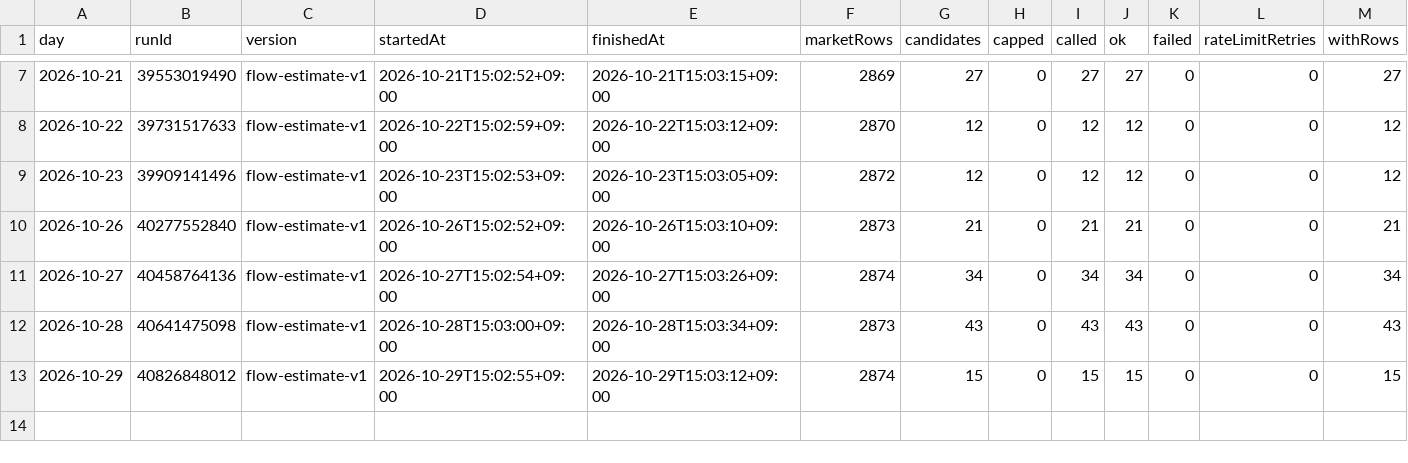
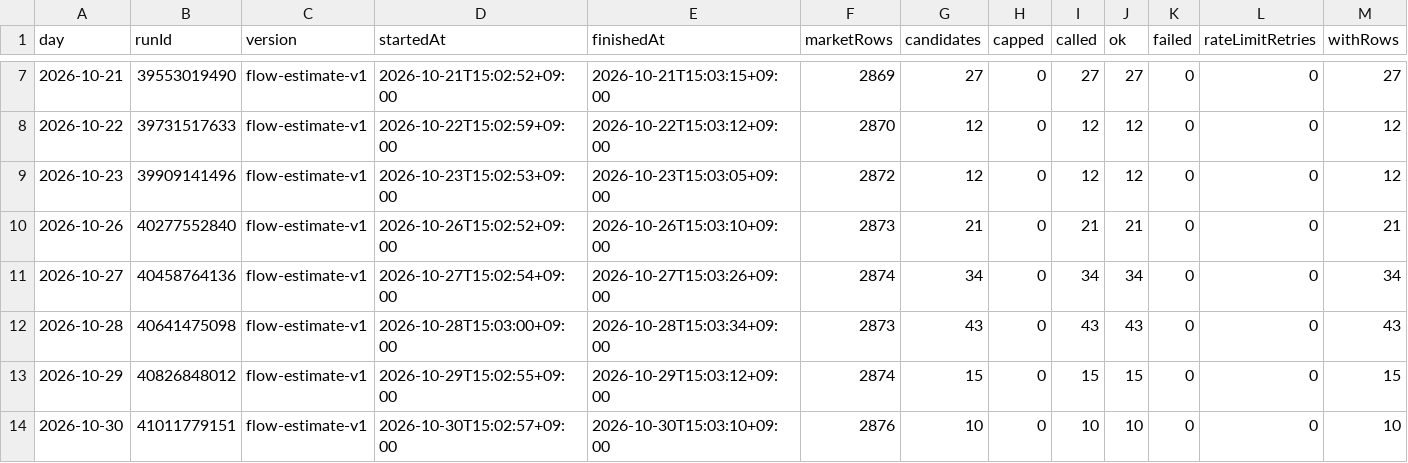
Before and after one commit to Hyeokgi/stock-omakase, a CSV file: data/research_runs/flow_estimate_runs.csv, drawn as a sheet; only a part is shown, gaps mark what is left out; rows hold the shown columns only; the diff names each change by its address in the sheet, - before the commit and + after, or states it on an @@ line.

```diff
--- a/data/research_runs/flow_estimate_runs.csv
+++ b/data/research_runs/flow_estimate_runs.csv
+row 14: 2026-10-30 | 41011779151 | flow-estimate-v1 | 2026-10-30T15:02:57+09:00 | 2026-10-30T15:03:10+09:00 | 2876 | 10 | 0 | 10 | 10 | 0 | 0 | 10
```
Also changed, not shown: data/research_runs/private_receipts.csv.
